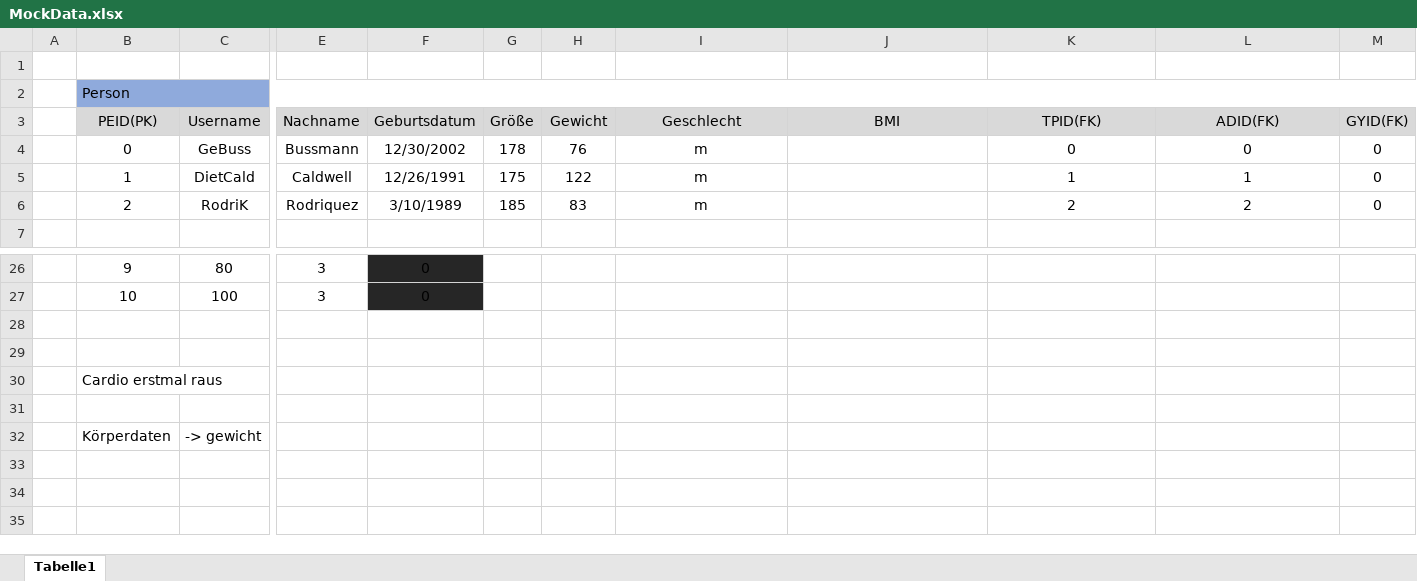
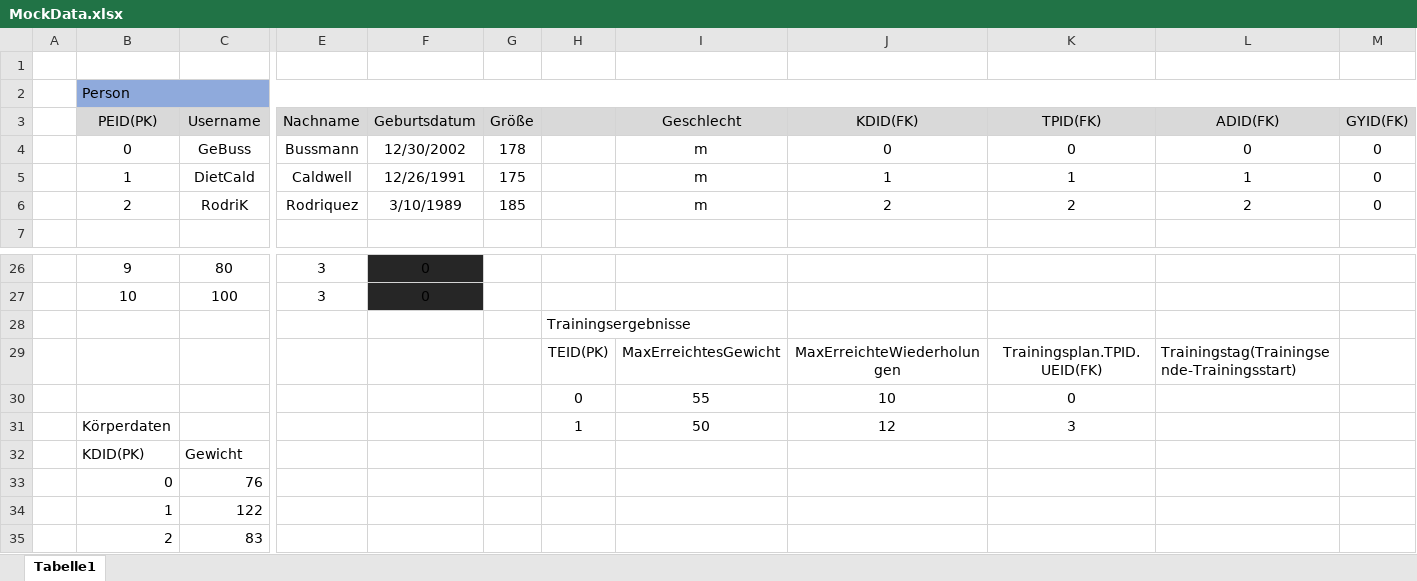
Before and after one commit to jonnef/InfinityApp, an Excel workbook: Diagramme/MockData.xlsx, sheet Tabelle1, drawn as a sheet; only a part is shown, gaps mark what is left out; values as stored, in another font and other column widths than the file's, no borders; removed rows and columns are numbered as before the commit, all else as after; rows hold the shown columns only; the diff names each change by its address in the sheet, - before the commit and + after, or states it on an @@ line.

Commit message:
changed diagrams

```diff
--- a/Diagramme/MockData.xlsx (sheet Tabelle1)
+++ b/Diagramme/MockData.xlsx (sheet Tabelle1)
-H3: Gewicht
+H3: (empty)
-J3: BMI
+J3: KDID(FK)
-H4: 76
+H4: (empty)
-J4 (KDID(FK)): (empty)
+J4 (KDID(FK)): 0
-H5: 122
+H5: (empty)
-J5 (KDID(FK)): (empty)
+J5 (KDID(FK)): 1
-H6: 83
+H6: (empty)
-J6 (KDID(FK)): (empty)
+J6 (KDID(FK)): 2
-H28: (empty)
+H28: Trainingsergebnisse
-row 29: (empty)
+row 29:  |  |  |  |  |  | TEID(PK) | MaxErreichtesGewicht | MaxErreichteWiederholungen | Trainingsplan.TPID.UEID(FK) | Trainingstag(Trainingsende-Trainingsstart)
-row 30:  | Cardio erstmal raus
-row 30: (empty)
+row 30:  |  |  |  |  |  | 0 | 55 | 10 | 0
-row 32:  | Körperdaten | -> gewicht
+row 31:  | Körperdaten |  |  |  |  | 1 | 50 | 12 | 3
+row 32:  | KDID(PK) | Gewicht
+row 33:  | 0 | 76
+row 34:  | 1 | 122
+row 35:  | 2 | 83
```
Also changed, not shown: 5 other files.
